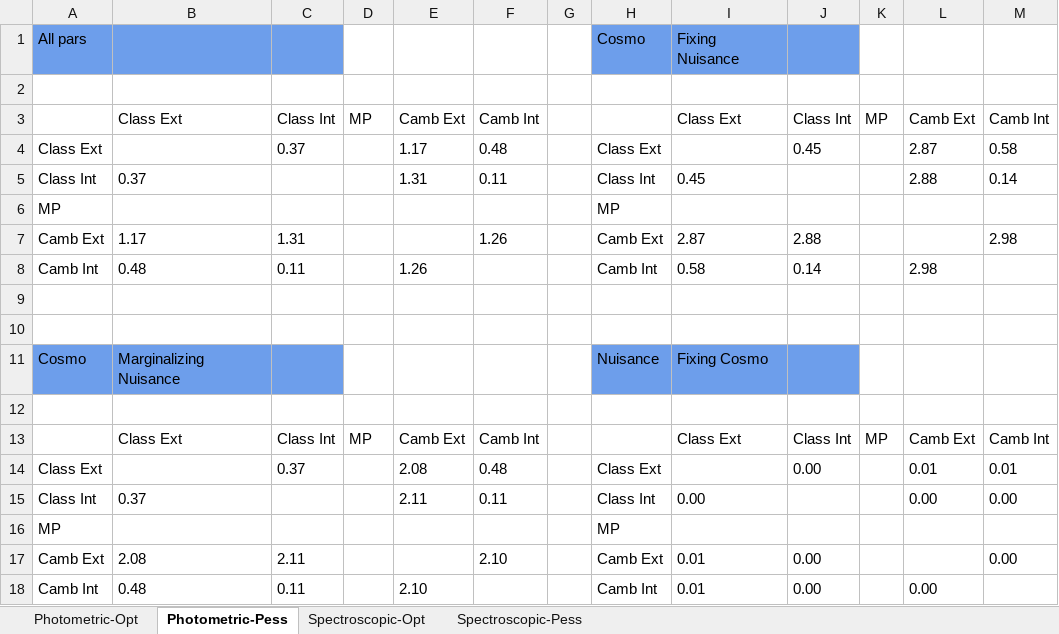
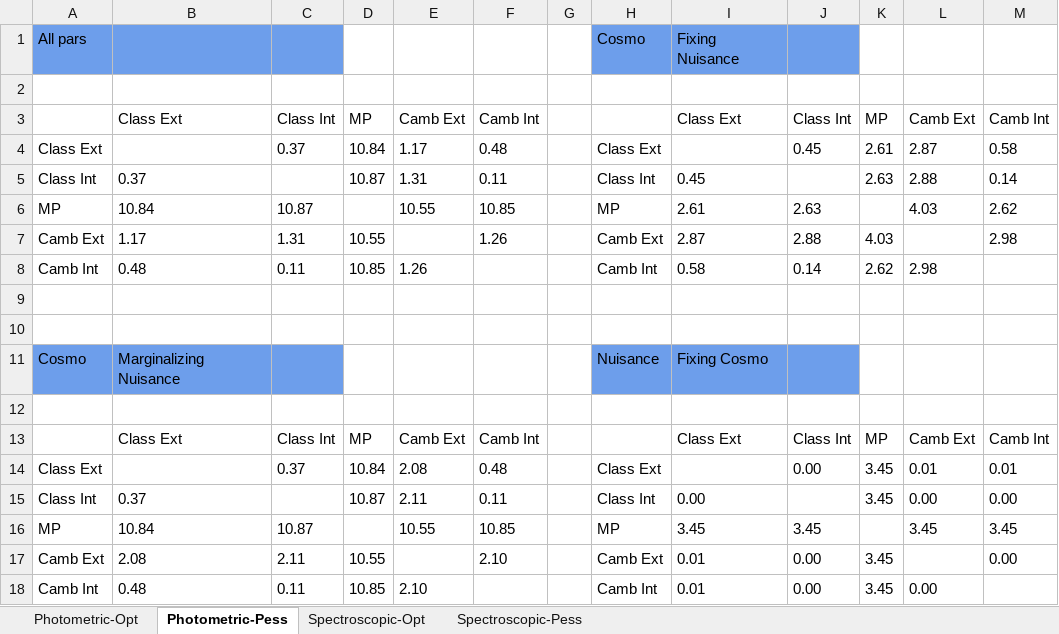
Before and after one commit to sabarish-vm/Euclid_w0wa, an Excel workbook: results/Fishers_comparison.xlsx, sheet Photometric-Pess, drawn as a sheet; values as stored, in another font and other column widths than the file's, no borders; conditional formats not drawn; removed rows and columns are numbered as before the commit, all else as after; the diff names each change by its address in the sheet, - before the commit and + after, or states it on an @@ line.

```diff
--- a/results/Fishers_comparison.xlsx (sheet Photometric-Pess)
+++ b/results/Fishers_comparison.xlsx (sheet Photometric-Pess)
-D4: (empty)
+D4: 10.84
-K4: (empty)
+K4: 2.61
-D5: (empty)
+D5: 10.87
-K5: (empty)
+K5: 2.63
-row 6: MP |  |  |  |  |  |  | MP
+row 6: MP | 10.84 | 10.87 |  | 10.55 | 10.85 |  | MP | 2.61 | 2.63 |  | 4.03 | 2.62
-D7: (empty)
+D7: 10.55
-K7: (empty)
+K7: 4.03
-D8: (empty)
+D8: 10.85
-K8: (empty)
+K8: 2.62
-D14: (empty)
+D14: 10.84
-K14:K15: (empty)
+K14:K15: 3.45
-D15: (empty)
+D15: 10.87
-row 16: MP |  |  |  |  |  |  | MP
+row 16: MP | 10.84 | 10.87 |  | 10.55 | 10.85 |  | MP | 3.45 | 3.45 |  | 3.45 | 3.45
-D17: (empty)
+D17: 10.55
-K17:K18: (empty)
+K17:K18: 3.45
-D18: (empty)
+D18: 10.85
```
Also changed, not shown: sheet Photometric-Opt, sheet Spectroscopic-Opt, sheet Spectroscopic-Pess.
